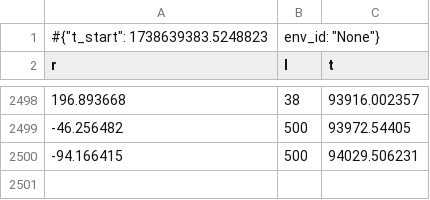
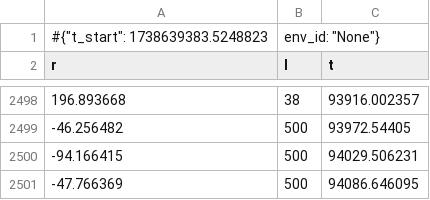
Before and after one commit to cymeo/MT_Project, a CSV file: controllers/RL_Controller/monitor_logs/env_00.monitor.csv, drawn as a sheet; only a part is shown, gaps mark what is left out.

```diff
--- a/controllers/RL_Controller/monitor_logs/env_00.monitor.csv
+++ b/controllers/RL_Controller/monitor_logs/env_00.monitor.csv
@@ -2500 +2500,2 @@ r,l,t
 -94.166415,500,94029.506231
+-47.766369,500,94086.646095
```
